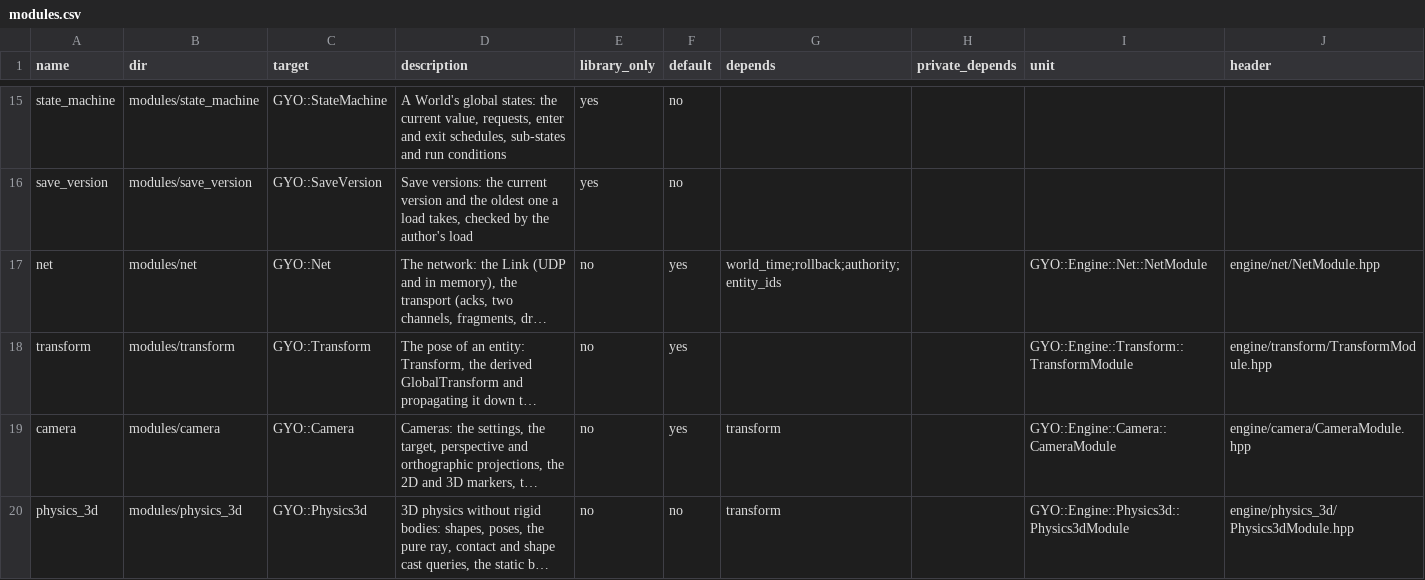
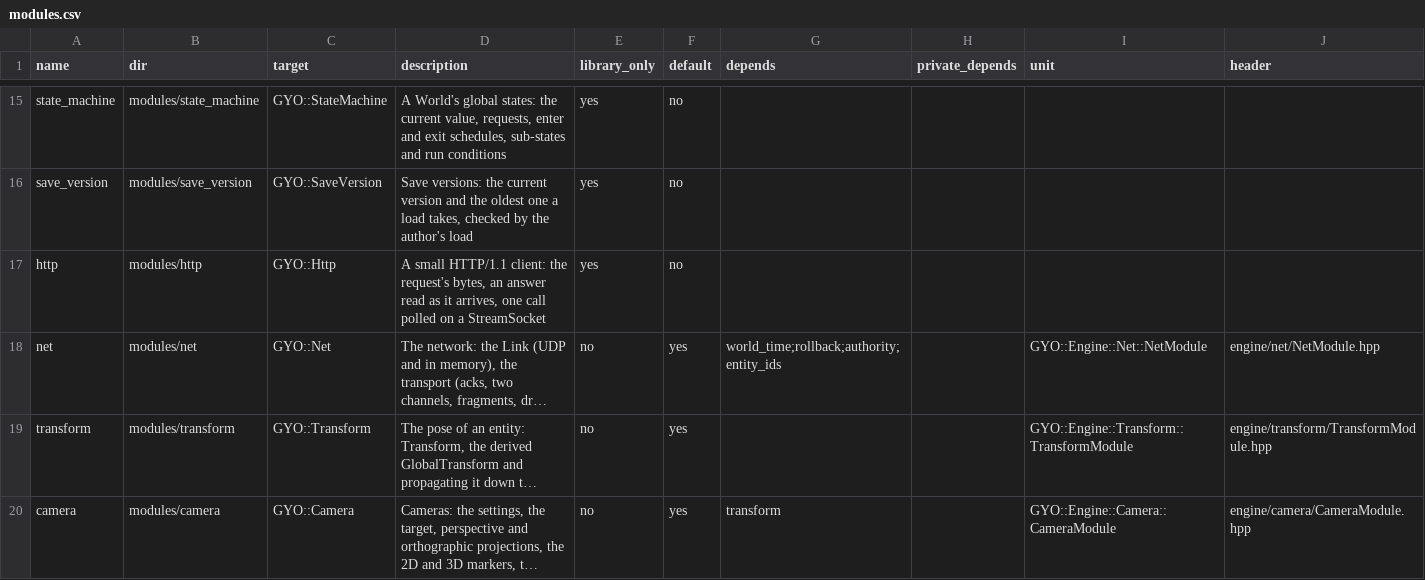
Before and after one commit to yojinn-io/GYO-Engine, a CSV file: config/modules.csv, drawn as a sheet; only a part is shown, gaps mark what is left out; the shorter side is filled out with more unchanged rows; long unchanged cells end in …; the diff names each change by its address in the sheet, - before the commit and + after, or states it on an @@ line.

```diff
--- a/config/modules.csv
+++ b/config/modules.csv
+row 17: http | modules/http | GYO::Http | A small HTTP/1.1 client: the request's bytes, an answer read as it arrives, one call polled on a StreamSocket | yes | no
```
Also changed, not shown: 15 other files.
